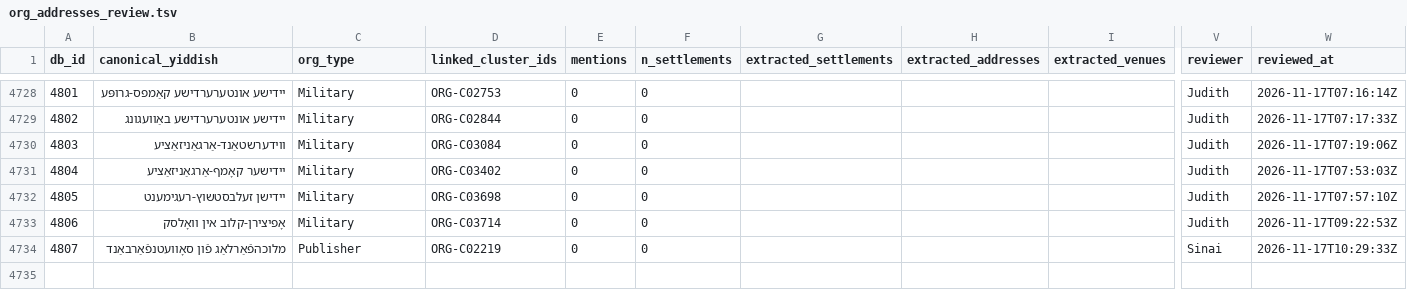
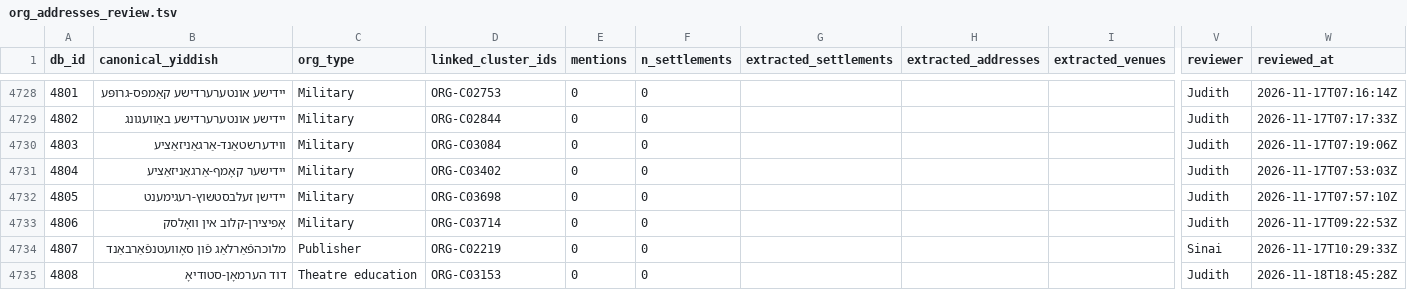
Before and after one commit to sinairusinek/Dybbuk, a TSV file: Zylbercweig/organizations/org_addresses_review.tsv, drawn as a sheet; only a part is shown, gaps mark what is left out; rows hold the shown columns only; the diff names each change by its address in the sheet, - before the commit and + after, or states it on an @@ line.

Commit message:
chore: append new org 4808 to addresses

```diff
--- a/Zylbercweig/organizations/org_addresses_review.tsv
+++ b/Zylbercweig/organizations/org_addresses_review.tsv
+row 4735: 4808 | דוד הערמאָן-סטודיאָ | Theatre education | ORG-C03153 | 0 | 0 |  |  |  | Judith | 2026-11-18T18:45:28Z
```
